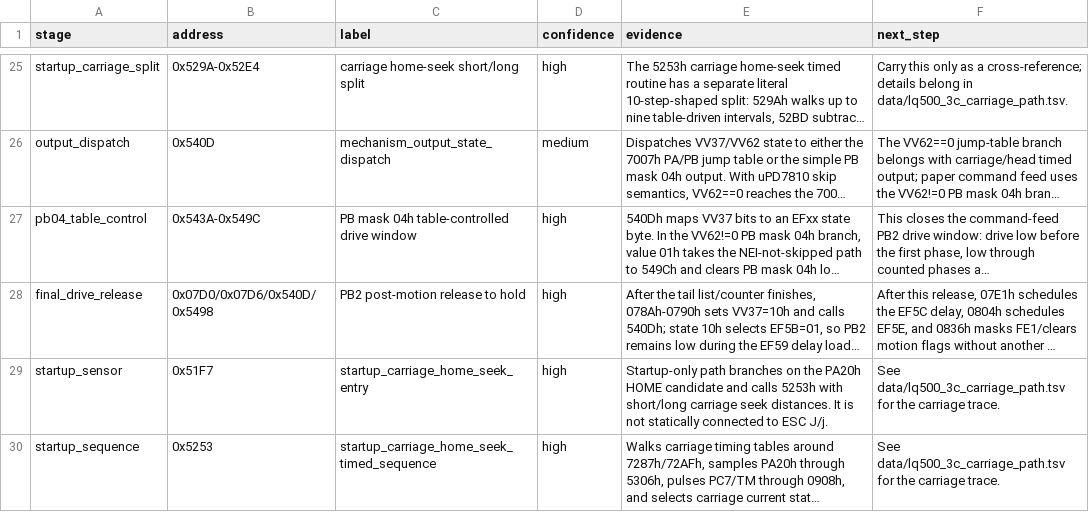
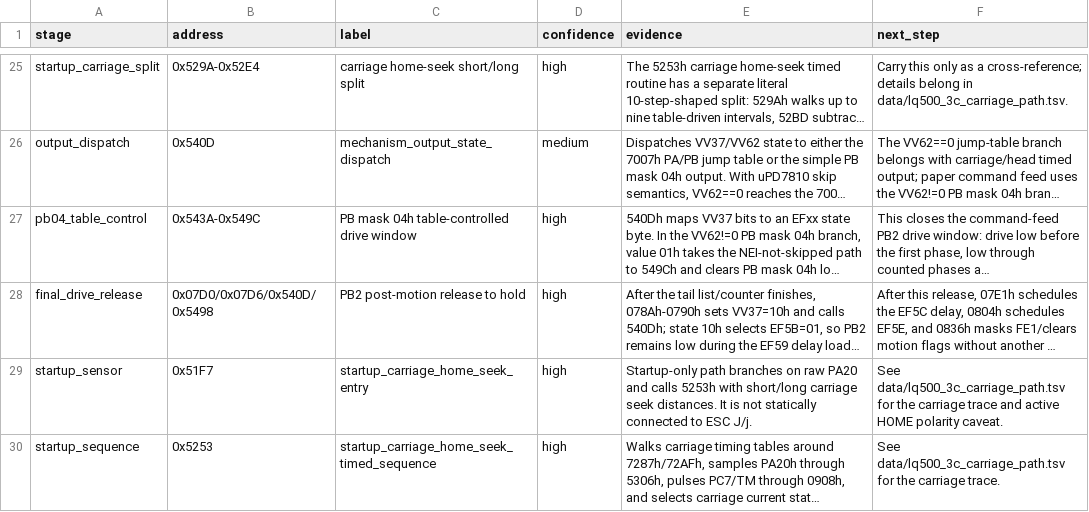
Before and after one commit to RealDeuce/epsonLQ500, a TSV file: data/lq500_3c_paper_advance_path.tsv, drawn as a sheet; only a part is shown, gaps mark what is left out; long unchanged cells end in …; the diff names each change by its address in the sheet, - before the commit and + after, or states it on an @@ line.

```diff
--- a/data/lq500_3c_paper_advance_path.tsv
+++ b/data/lq500_3c_paper_advance_path.tsv
-E29 (evidence): …branches on the PA20h HOME candidate and calls…
+E29 (evidence): …branches on raw PA20 and calls…
-F29 (next_step): …the carriage trace.
+F29 (next_step): …the carriage trace and active HOME polarity caveat.
```
Also changed, not shown: data/lq500_3c_7000_block_usage.tsv, data/lq500_3c_carriage_path.tsv, 6 other files.
